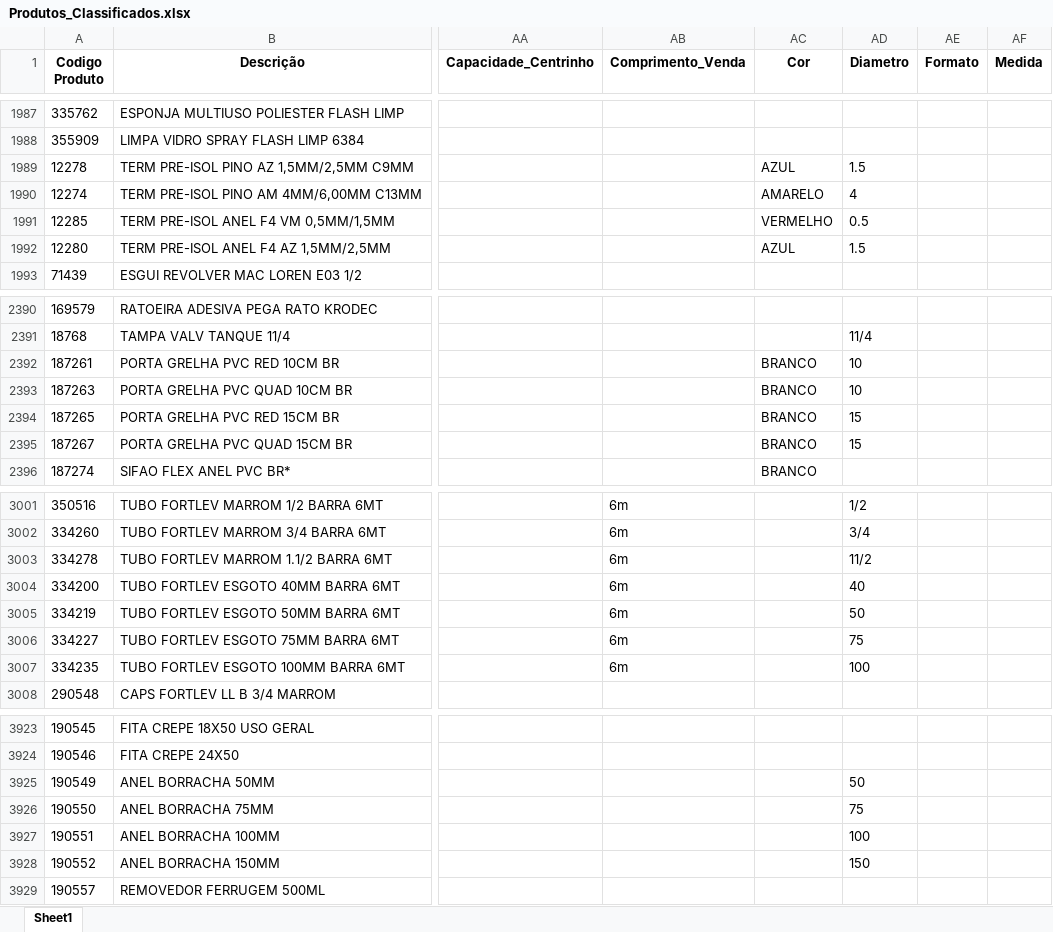
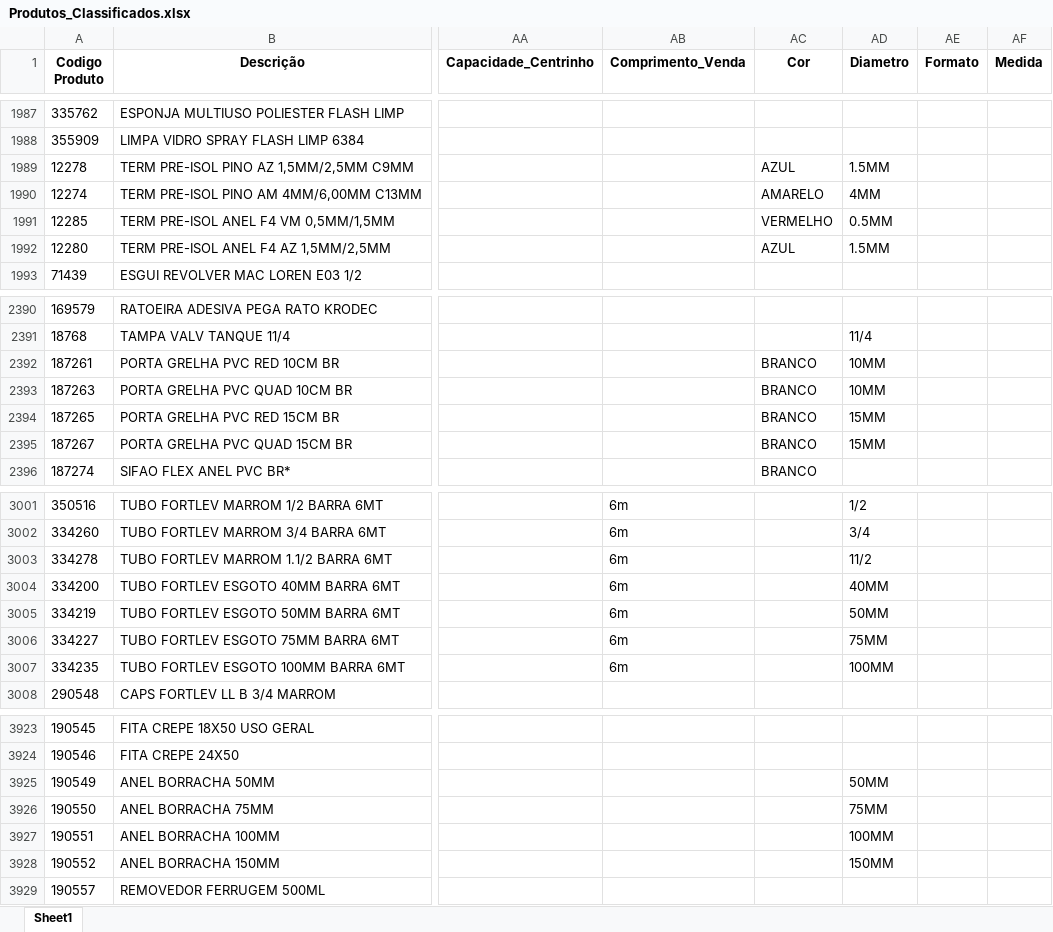
Before and after one commit to Lucas-Fernandes-Silva/auto_shopee, an Excel workbook: planilhas/outputs/Produtos_Classificados.xlsx, sheet Sheet1, drawn as a sheet; only a part is shown, gaps mark what is left out; values as stored, in another font and other column widths than the file's, no borders; the diff covers the shown part only; the diff names each change by its address in the sheet, - before the commit and + after, or states it on an @@ line.

```diff
--- a/planilhas/outputs/Produtos_Classificados.xlsx (sheet Sheet1)
+++ b/planilhas/outputs/Produtos_Classificados.xlsx (sheet Sheet1)
-AD1989 (Diametro): 1.5
+AD1989 (Diametro): 1.5MM
-AD1990 (Diametro): 4
+AD1990 (Diametro): 4MM
-AD1991 (Diametro): 0.5
+AD1991 (Diametro): 0.5MM
-AD1992 (Diametro): 1.5
+AD1992 (Diametro): 1.5MM
-AD2392:AD2393 (Diametro): 10
+AD2392:AD2393 (Diametro): 10MM
-AD2394:AD2395 (Diametro): 15
+AD2394:AD2395 (Diametro): 15MM
-AD3004 (Diametro): 40
+AD3004 (Diametro): 40MM
-AD3005 (Diametro): 50
+AD3005 (Diametro): 50MM
-AD3006 (Diametro): 75
+AD3006 (Diametro): 75MM
-AD3007 (Diametro): 100
+AD3007 (Diametro): 100MM
-AD3925 (Diametro): 50
+AD3925 (Diametro): 50MM
-AD3926 (Diametro): 75
+AD3926 (Diametro): 75MM
-AD3927 (Diametro): 100
+AD3927 (Diametro): 100MM
-AD3928 (Diametro): 150
+AD3928 (Diametro): 150MM
```
Also changed, not shown: 88 edited cells elsewhere in this sheet, planilhas/outputs/Produtos_Com_Nomes.xlsx, planilhas/outputs/Relatorio_Dominios_Ambiguos.xlsx, 7 other files.
